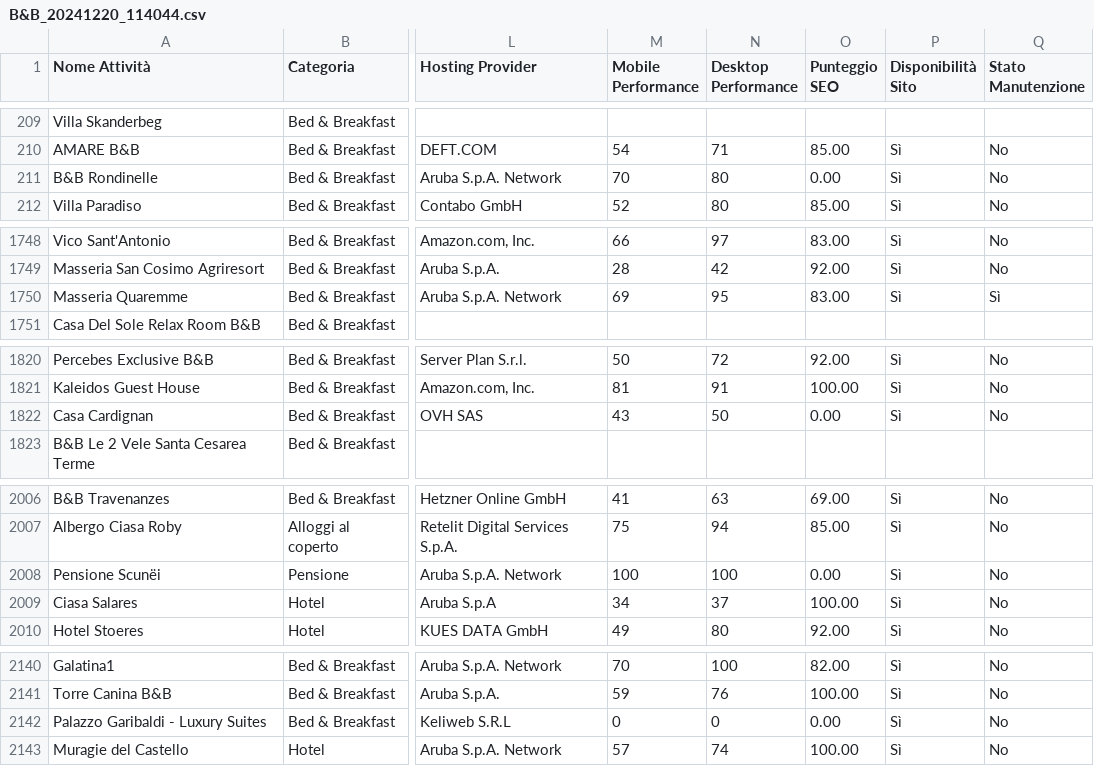
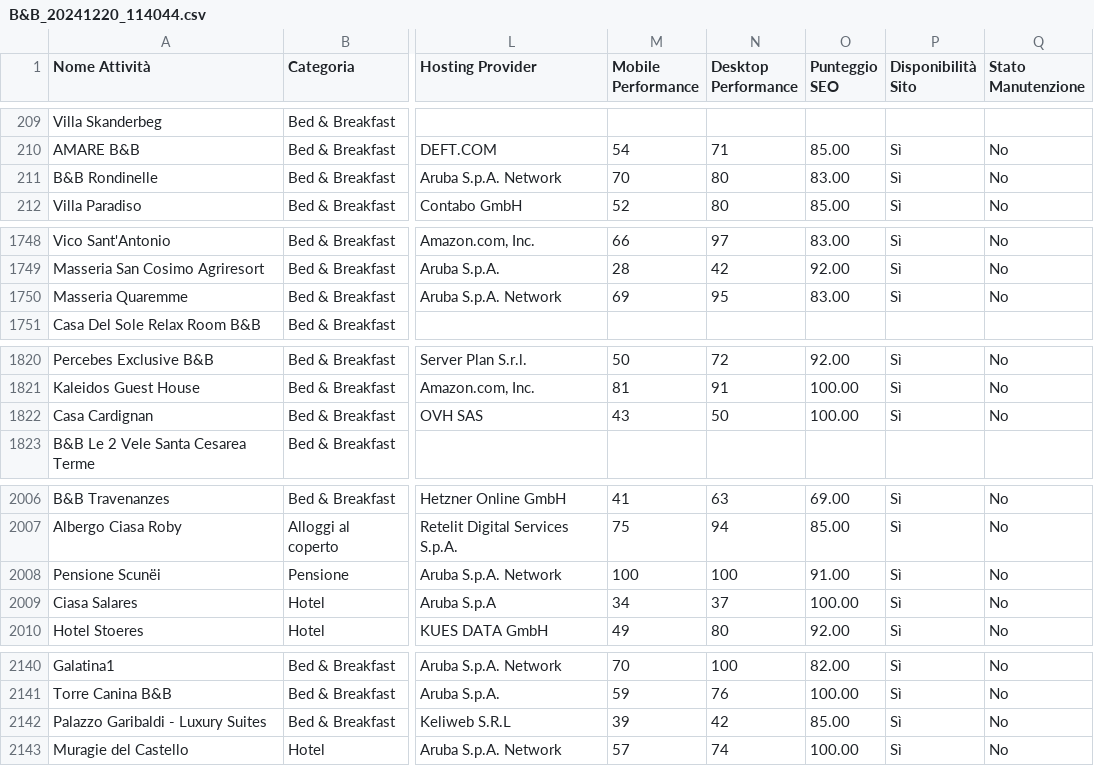
Before and after one commit to filippoaprilee/scraper_mail_effemmeweb, a CSV file: scraper_results/csv_results/B&B_20241220_114044.csv, drawn as a sheet; only a part is shown, gaps mark what is left out; the diff names each change by its address in the sheet, - before the commit and + after, or states it on an @@ line.

```diff
--- a/scraper_results/csv_results/B&B_20241220_114044.csv
+++ b/scraper_results/csv_results/B&B_20241220_114044.csv
-O211 (Punteggio SEO): 0.00
+O211 (Punteggio SEO): 83.00
-Q1750 (Stato Manutenzione): Sì
+Q1750 (Stato Manutenzione): No
-O1822 (Punteggio SEO): 0.00
+O1822 (Punteggio SEO): 100.00
-O2008 (Punteggio SEO): 0.00
+O2008 (Punteggio SEO): 91.00
-M2142 (Mobile Performance): 0
+M2142 (Mobile Performance): 39
-N2142 (Desktop Performance): 0
+N2142 (Desktop Performance): 42
-O2142 (Punteggio SEO): 0.00
+O2142 (Punteggio SEO): 85.00
```
Also changed, not shown: scraper_results/csv_results/Negozio di abbigliamento_20241220_212241.csv, scraper_results/csv_results/Tatuatore_20241220_152533.csv, 2 other files.
